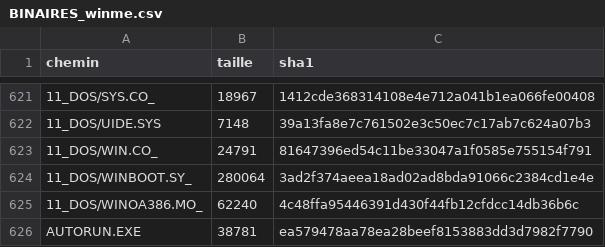
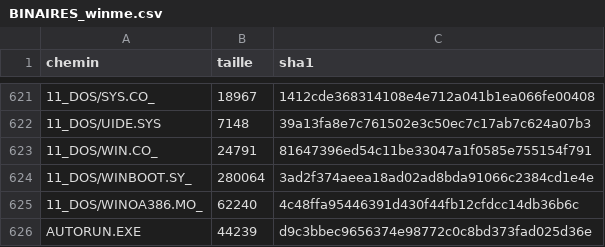
Before and after one commit to JasonHababou/Win9x-FR-Packs, a CSV file: BINAIRES_winme.csv, drawn as a sheet; only a part is shown, gaps mark what is left out.

```diff
--- a/BINAIRES_winme.csv
+++ b/BINAIRES_winme.csv
@@ -625,2 +625,2 @@ chemin;taille;sha1
 11_DOS/WINOA386.MO_;62240;4c48ffa95446391d430f44fb12cfdcc14db36b6c
-AUTORUN.EXE;38781;ea579478aa78ea28beef8153883dd3d7982f7790
+AUTORUN.EXE;44239;d9c3bbec9656374e98772c0c8bd373fad025d36e
```
Also changed, not shown: BINAIRES_pack2.csv, BINAIRES_win98.csv, 1 other file.
